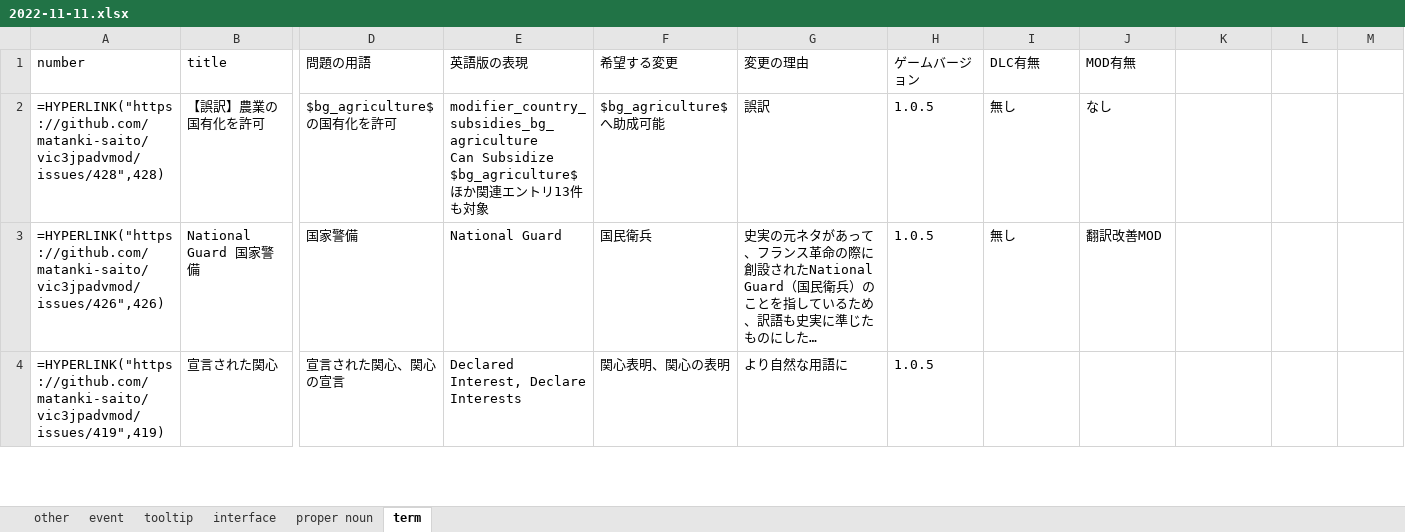
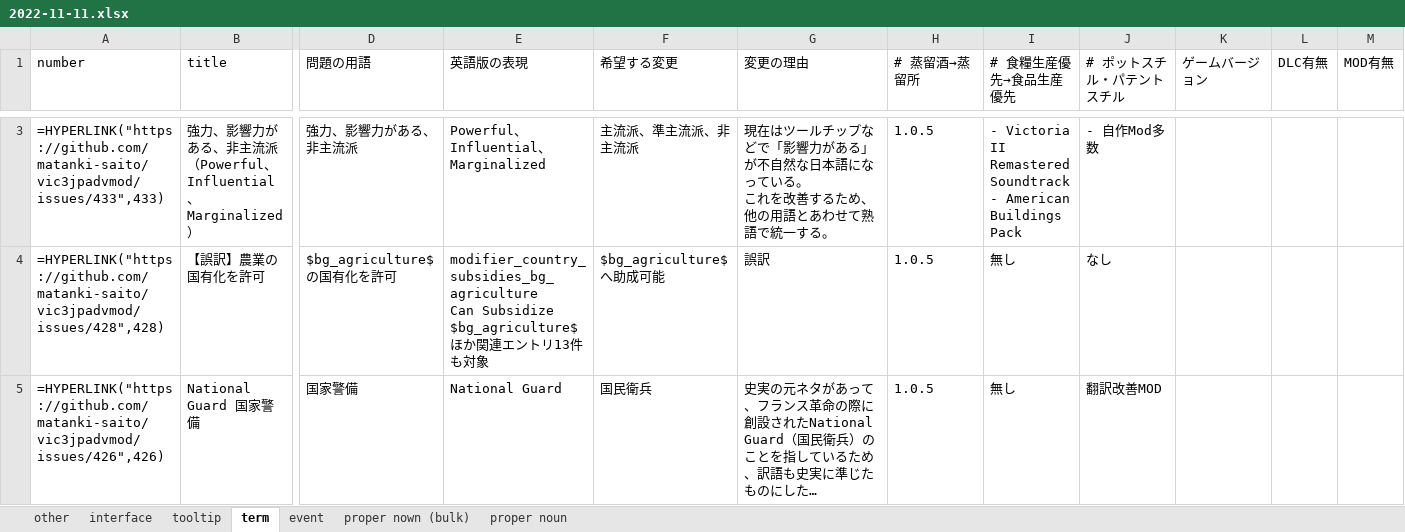
Before and after one commit to matanki-saito/vic3jpadvmod, an Excel workbook: issues/2022-11-11.xlsx, sheet term, drawn as a sheet; only a part is shown, gaps mark what is left out; the shorter side is filled out with more unchanged rows; long unchanged cells end in …; values as stored, in another font and other column widths than the file's, no borders; formulas without a stored value are shown as written; rows hold the shown columns only; ↵ is a line break in a cell; the diff covers the shown part only; the diff names each change by its address in the sheet, - before the commit and + after, or states it on an @@ line.

Commit message:
new issues added

```diff
--- a/issues/2022-11-11.xlsx (sheet term)
+++ b/issues/2022-11-11.xlsx (sheet term)
+sheet tab: proper nown (bulk)
@@ sheet tab order changed: other | interface | tooltip | term | event | proper nown (bulk) | proper noun @@
-H1: ゲームバージョン
+H1: # 蒸留酒→蒸留所
-I1: DLC有無
+I1: # 食糧生産優先→食品生産優先
-J1: MOD有無
+J1: # ポットスチル・パテントスチル
-K1: (empty)
+K1: ゲームバージョン
-L1: (empty)
+L1: DLC有無
-M1: (empty)
+M1: MOD有無
+row 3: =HYPERLINK("https://github.com/matanki-saito/vic3jpadvmod/issues/433",433) | 強力、影響力がある、非主流派（Powerful、Influential、Marginalized） | 強力、影響力がある、非主流派 | Powerful、Influential、Marginalized | 主流派、準主流派、非主流派 | 現在はツールチップなどで「影響力がある」が不自然な日本語になっている。 ↵ これを改善するため、他の用語とあわせて熟語で統一する。 | 1.0.5 | - Victoria II Remastered Soundtrack ↵ - American Buildings Pack | - 自作Mod多数
```
Also changed, not shown: 1 added row elsewhere in this sheet, sheet proper noun, sheet interface, sheet tooltip.
